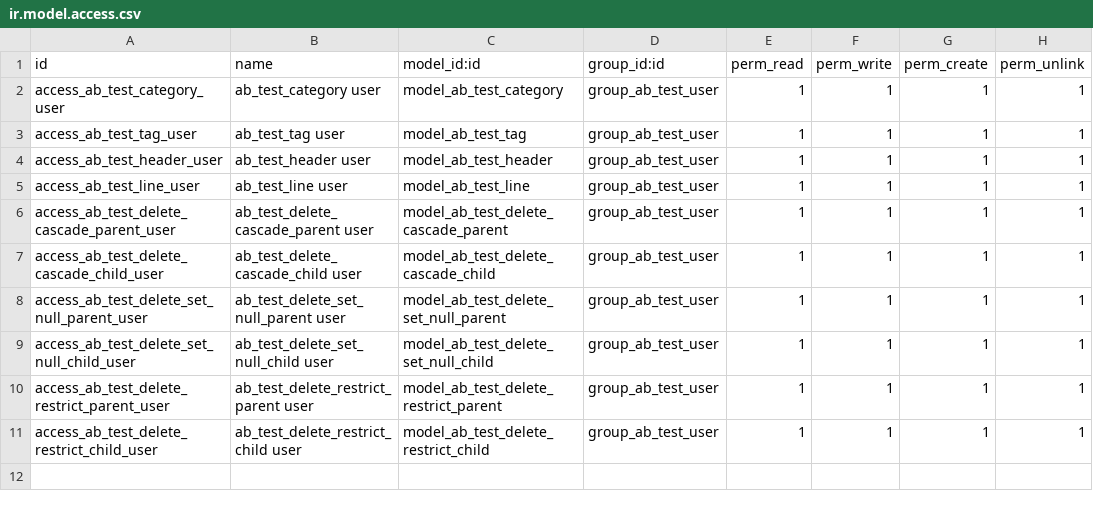
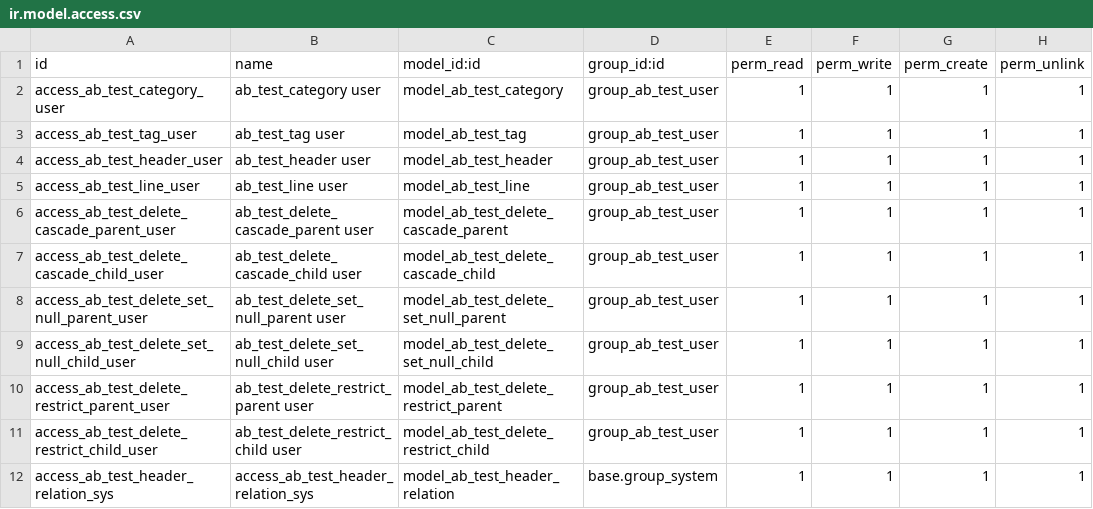
Before and after one commit to abdinpharmacies/hr, a CSV file: ab_test/security/ir.model.access.csv, drawn as a sheet; the diff names each change by its address in the sheet, - before the commit and + after, or states it on an @@ line.

Commit message:
ab_test/ UPD

```diff
--- a/ab_test/security/ir.model.access.csv
+++ b/ab_test/security/ir.model.access.csv
+row 12: access_ab_test_header_relation_sys | access_ab_test_header_relation_sys | model_ab_test_header_relation | base.group_system | 1 | 1 | 1 | 1
```
Also changed, not shown: 2 other files.
